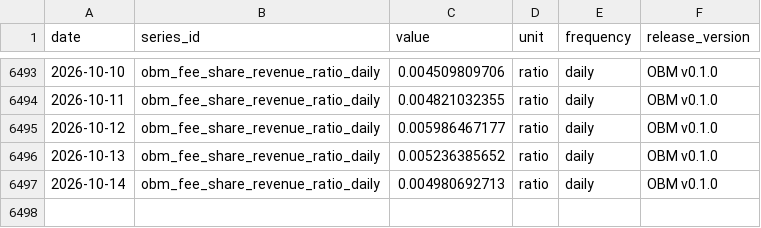
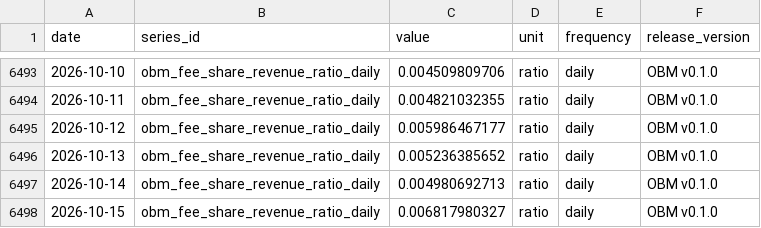
Before and after one commit to diegorllanos/open-bitcoin-metrics, a CSV file: metrics/obm_fee_share_revenue_ratio_daily/obm_fee_share_revenue_ratio_daily.csv, drawn as a sheet; only a part is shown, gaps mark what is left out.

```diff
--- a/metrics/obm_fee_share_revenue_ratio_daily/obm_fee_share_revenue_ratio_daily.csv
+++ b/metrics/obm_fee_share_revenue_ratio_daily/obm_fee_share_revenue_ratio_daily.csv
@@ -6497 +6497,2 @@ date,series_id,value,unit,frequency,release_version
 2026-10-14,obm_fee_share_revenue_ratio_daily,0.004980692713,ratio,daily,OBM v0.1.0
+2026-10-15,obm_fee_share_revenue_ratio_daily,0.006817980327,ratio,daily,OBM v0.1.0
```
Also changed, not shown: metrics/obm_difficulty_eod_daily/obm_difficulty_eod_daily.csv, metrics/obm_est7d_hashrate_ehs_daily/obm_est7d_hashrate_ehs_daily.csv, 43 other files.
